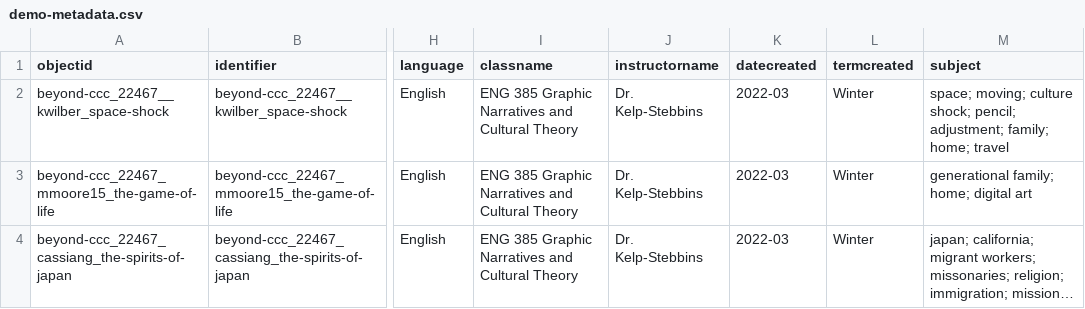
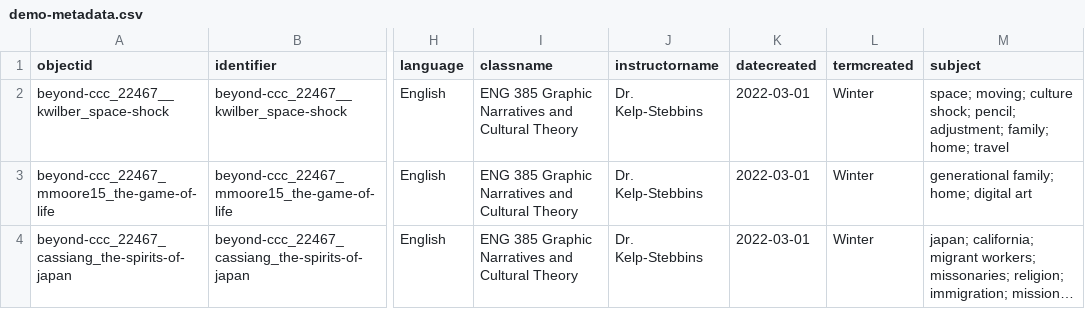
Before and after one commit to lcole5/beyond-ccc, a CSV file: _data/demo-metadata.csv, drawn as a sheet; only a part is shown, gaps mark what is left out; long unchanged cells end in …; the diff names each change by its address in the sheet, - before the commit and + after, or states it on an @@ line.

Commit message:
Updating date format

```diff
--- a/_data/demo-metadata.csv
+++ b/_data/demo-metadata.csv
-K2:K4 (datecreated): 2022-03
+K2:K4 (datecreated): 2022-03-01
```
